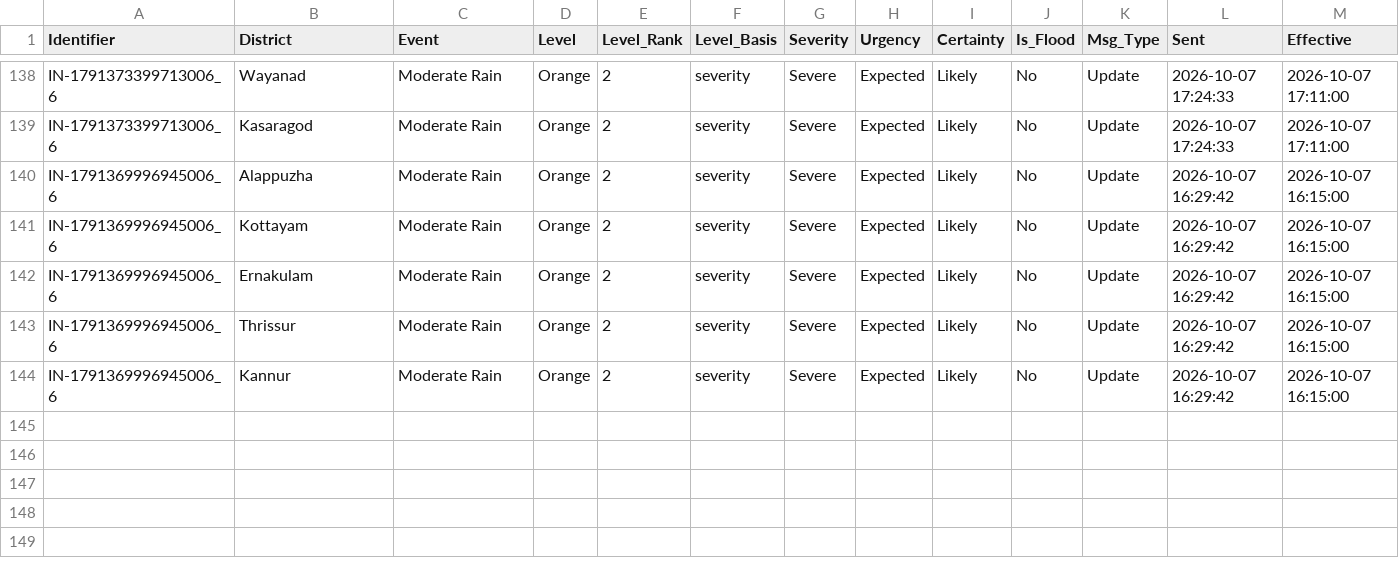
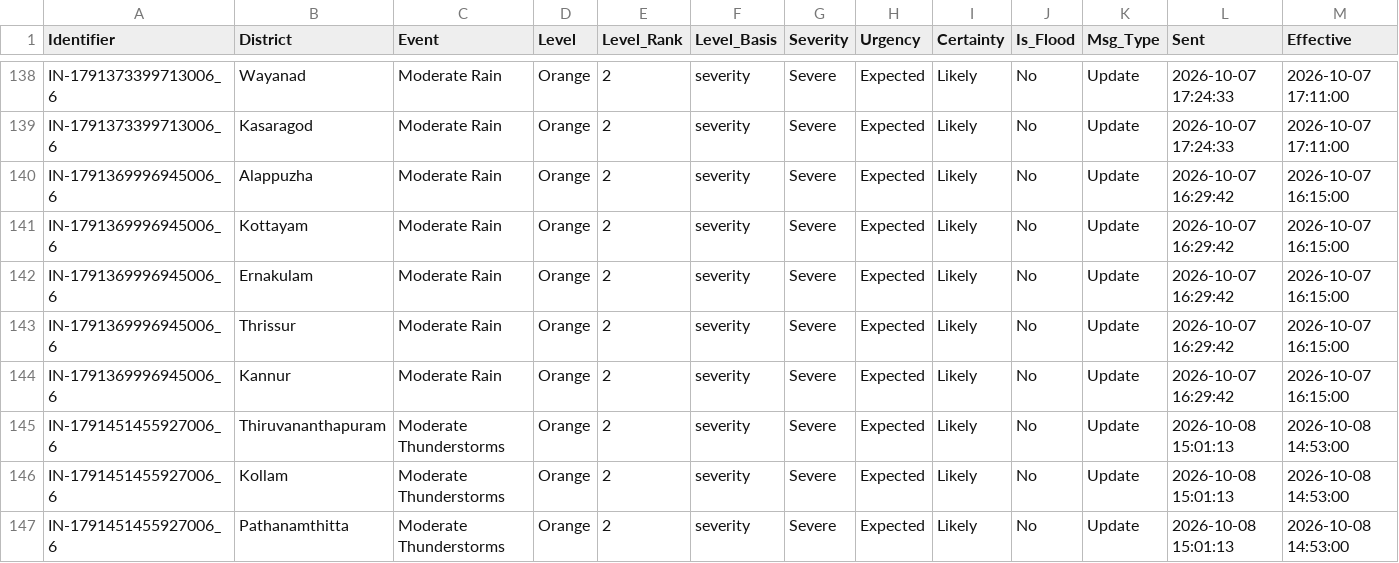
Before and after one commit to kasitpm/kerala-flood-watch, a CSV file: data/alerts.csv, drawn as a sheet; only a part is shown, gaps mark what is left out; rows hold the shown columns only; the diff names each change by its address in the sheet, - before the commit and + after, or states it on an @@ line.

```diff
--- a/data/alerts.csv
+++ b/data/alerts.csv
+row 145: IN-1791451455927006_6 | Thiruvananthapuram | Moderate Thunderstorms | Orange | 2 | severity | Severe | Expected | Likely | No | Update | 2026-10-08 15:01:13 | 2026-10-08 14:53:00
+row 146: IN-1791451455927006_6 | Kollam | Moderate Thunderstorms | Orange | 2 | severity | Severe | Expected | Likely | No | Update | 2026-10-08 15:01:13 | 2026-10-08 14:53:00
+row 147: IN-1791451455927006_6 | Pathanamthitta | Moderate Thunderstorms | Orange | 2 | severity | Severe | Expected | Likely | No | Update | 2026-10-08 15:01:13 | 2026-10-08 14:53:00
```
Also changed, not shown: data/flood_latest.csv, data/rainfall_latest.csv, 1 other file.
